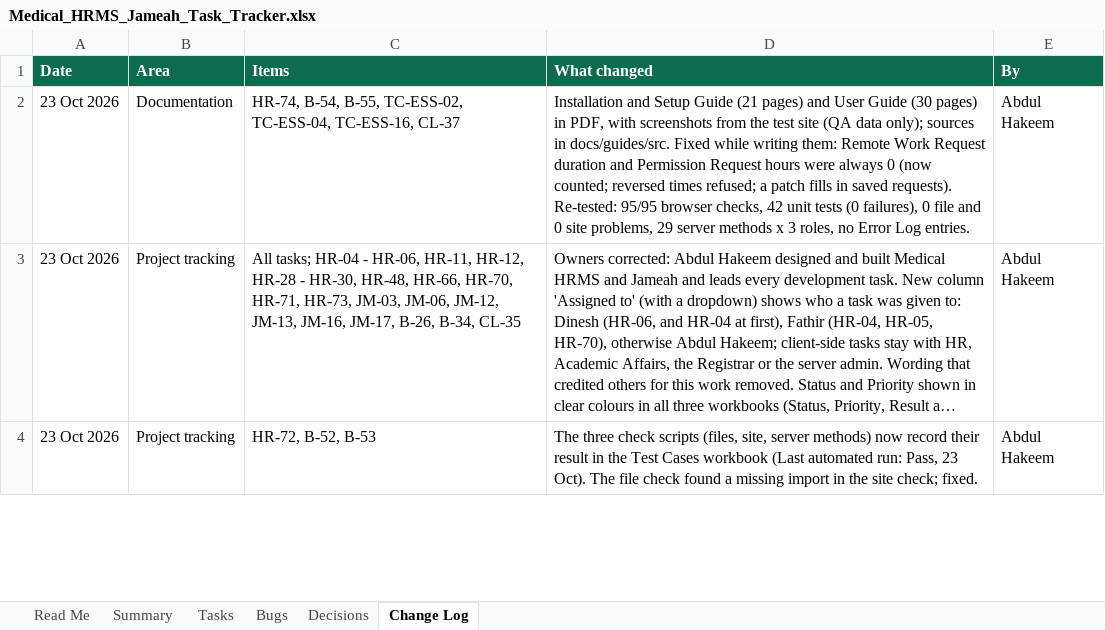
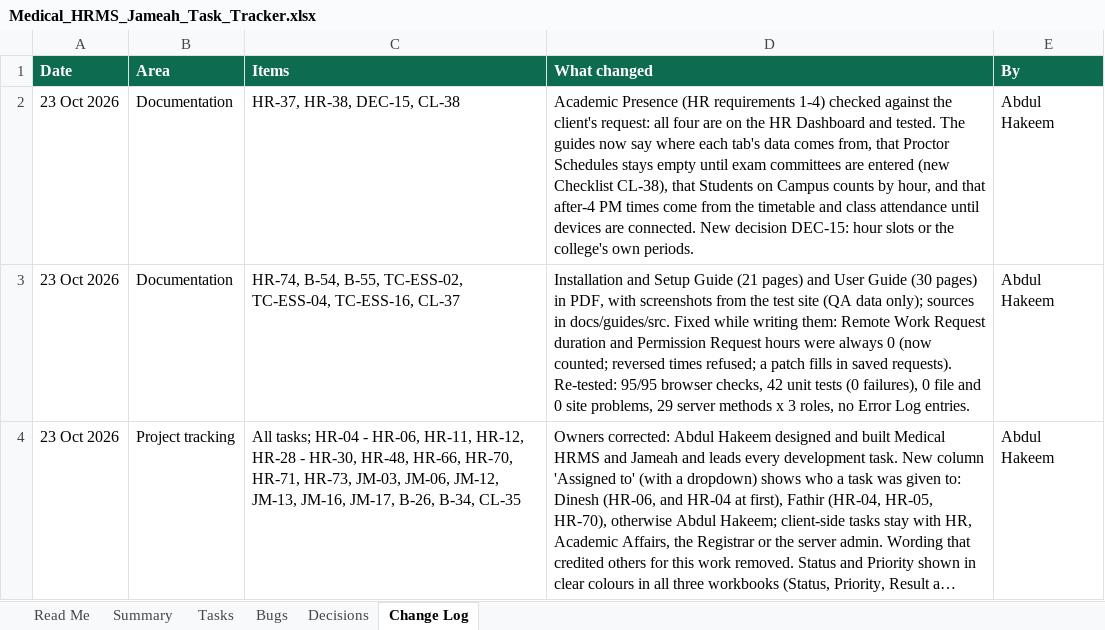
Before and after one commit to phpdevpro/edu-alriyada-hrm, an Excel workbook: project_tracking/Medical_HRMS_Jameah_Task_Tracker.xlsx, sheet Change Log, drawn as a sheet; only a part is shown; the shorter side is filled out with more unchanged rows; long unchanged cells end in …; values as stored, in another font and other column widths than the file's, no borders; the diff names each change by its address in the sheet, - before the commit and + after, or states it on an @@ line.

```diff
--- a/project_tracking/Medical_HRMS_Jameah_Task_Tracker.xlsx (sheet Change Log)
+++ b/project_tracking/Medical_HRMS_Jameah_Task_Tracker.xlsx (sheet Change Log)
+row 2: 23 Oct 2026 | Documentation | HR-37, HR-38, DEC-15, CL-38 | Academic Presence (HR requirements 1-4) checked against the client's request: all four are on the HR Dashboard and tested. The guides now say where each tab's data comes from, that Proctor Schedules stays empty until exam committees are entered (new Checklist CL-38), that Students on Campus counts by hour, and that after-4 PM times come from the timetable and class attendance until devices are connected. New decision DEC-15: hour slots or the college's own periods. | Abdul Hakeem
```
Also changed, not shown: sheet Decisions, sheet Tasks, project_tracking/Medical_HRMS_Jameah_Checklist.xlsx, project_tracking/Medical_HRMS_Jameah_Test_Cases.xlsx, 8 other files.
